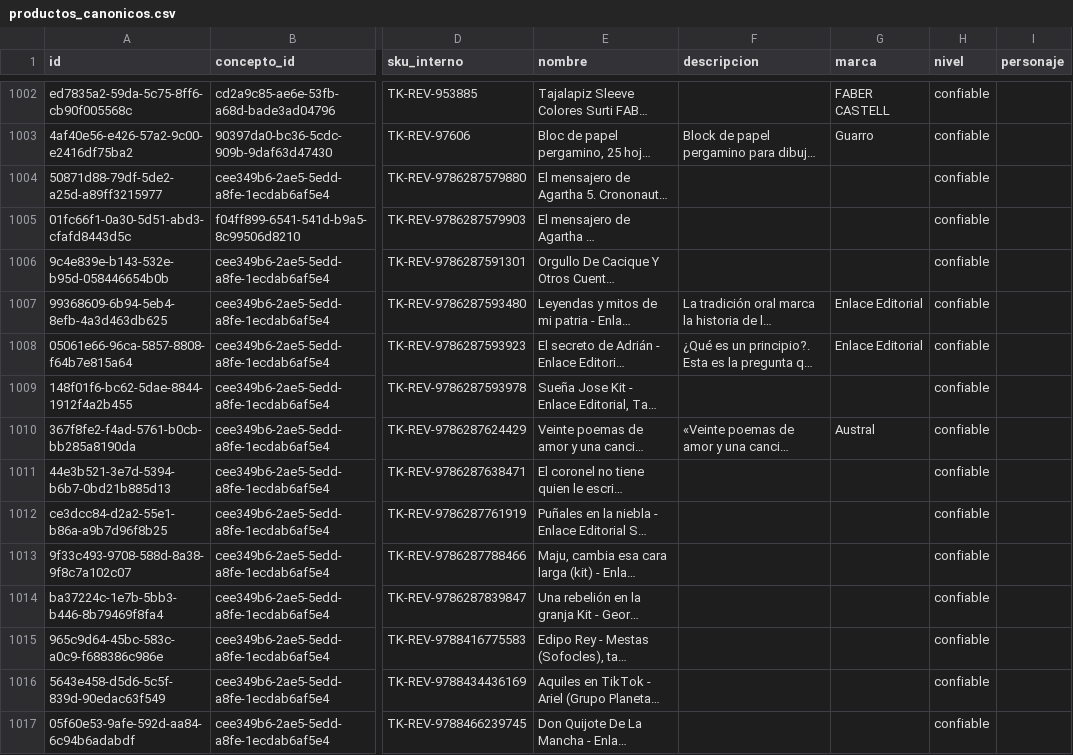
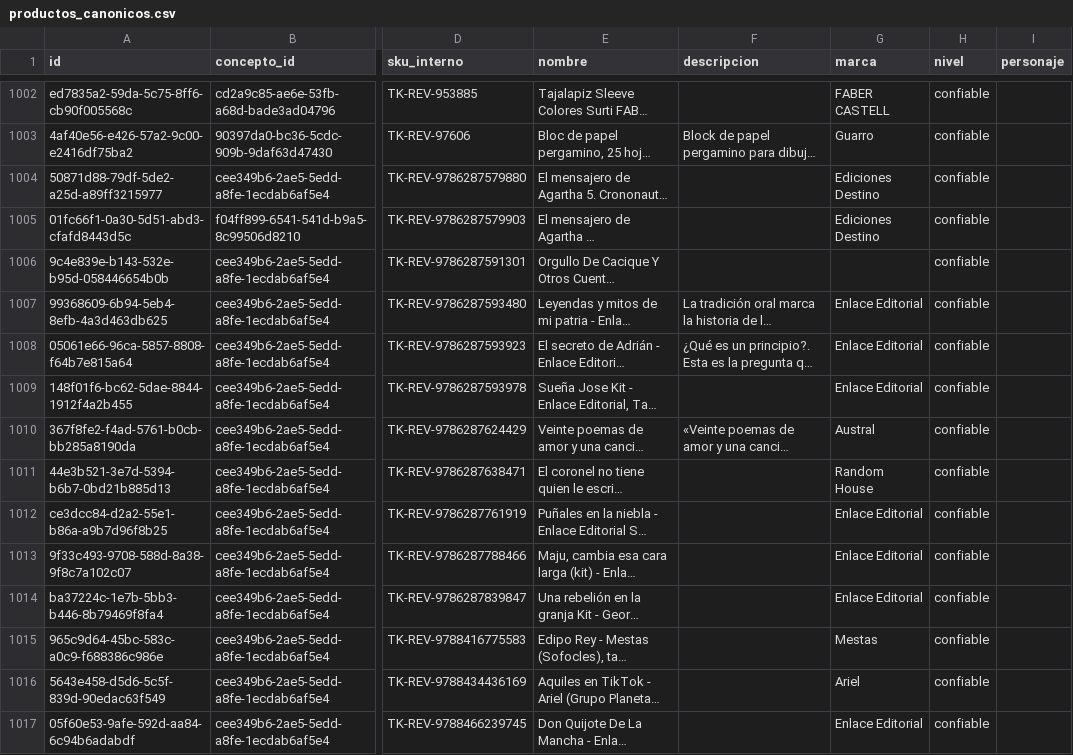
Before and after one commit to Tukit-Col/FINAL, a CSV file: datos/catalogo/productos_canonicos.csv, drawn as a sheet; only a part is shown, gaps mark what is left out; long unchanged cells end in …; the diff covers the shown part only; the diff names each change by its address in the sheet, - before the commit and + after, or states it on an @@ line.

```diff
--- a/datos/catalogo/productos_canonicos.csv
+++ b/datos/catalogo/productos_canonicos.csv
-G1004:G1005 (marca): (empty)
+G1004:G1005 (marca): Ediciones Destino
-G1009 (marca): (empty)
+G1009 (marca): Enlace Editorial
-G1011 (marca): (empty)
+G1011 (marca): Random House
-G1012:G1014 (marca): (empty)
+G1012:G1014 (marca): Enlace Editorial
-G1015 (marca): (empty)
+G1015 (marca): Mestas
-G1016 (marca): (empty)
+G1016 (marca): Ariel
-G1017 (marca): (empty)
+G1017 (marca): Enlace Editorial
```
Also changed, not shown: 4 moved rows and 19 edited cells elsewhere in this file, datos/catalogo/procedencia_campos.csv, datos/catalogo/productos_procedencia.csv, 1 other file.
